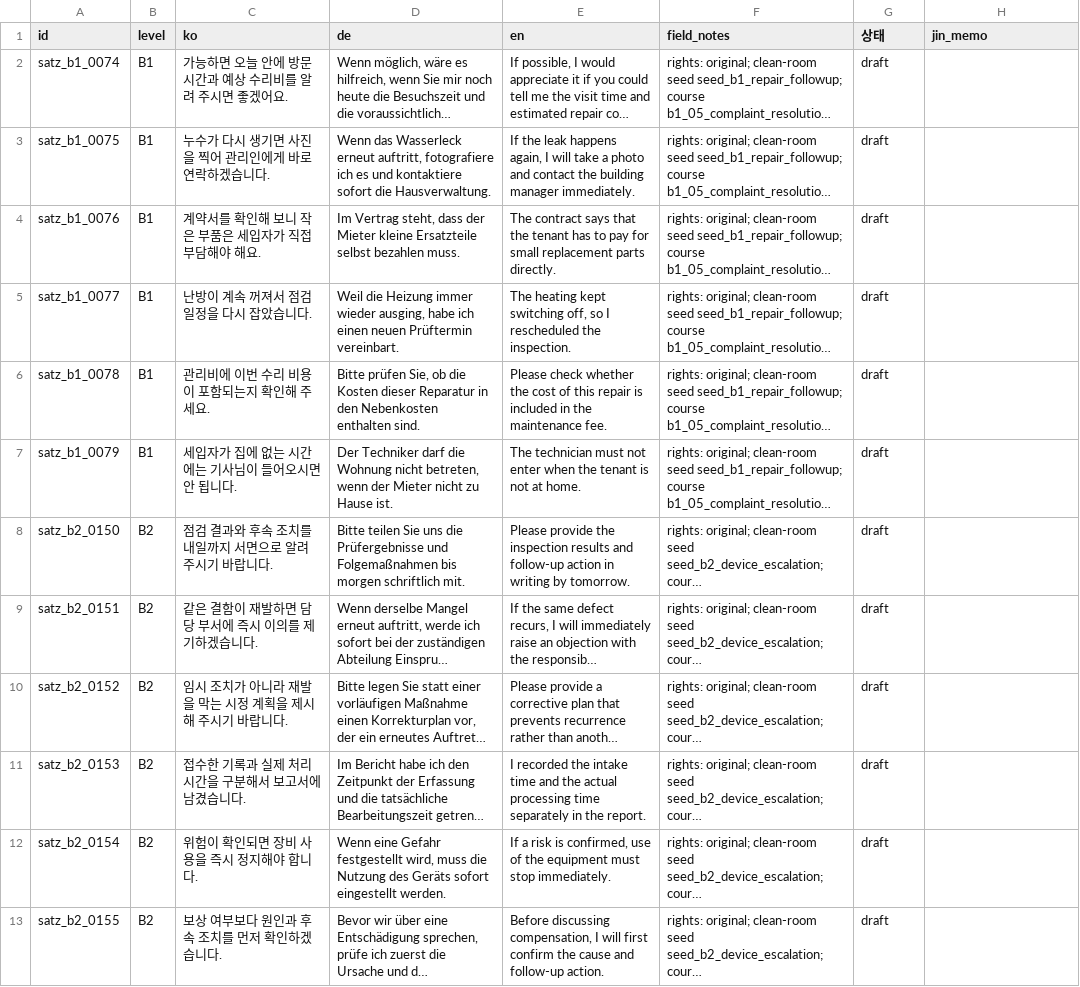
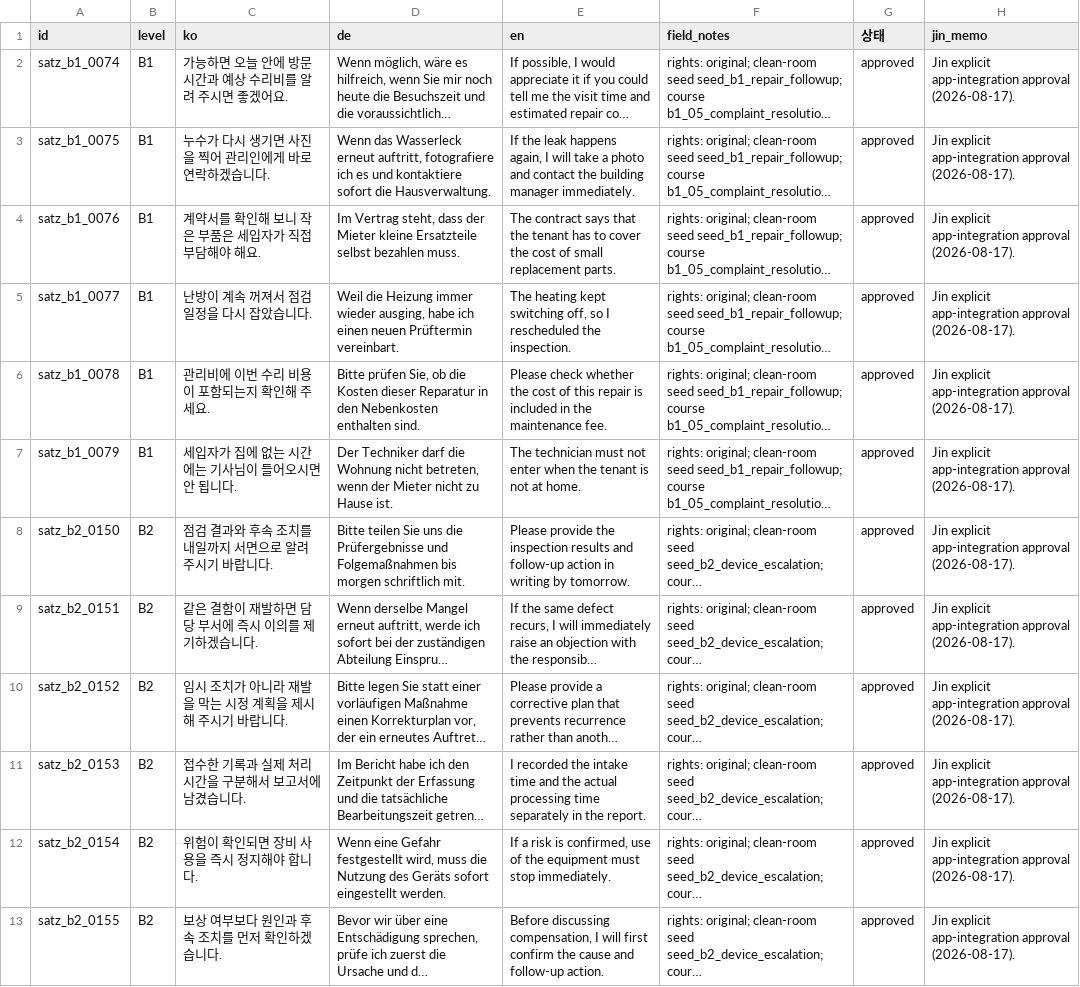
Before and after one commit to Sujin-Arin-DataWorld/ko_lernen_app, a CSV file: tools/content_factory/review/c2_batch06_satz.csv, drawn as a sheet; only a part is shown; long unchanged cells end in …; the diff covers the shown part only; the diff names each change by its address in the sheet, - before the commit and + after, or states it on an @@ line.

```diff
--- a/tools/content_factory/review/c2_batch06_satz.csv
+++ b/tools/content_factory/review/c2_batch06_satz.csv
-G2:G13 (상태): draft
+G2:G13 (상태): approved
-H2:H13 (jin_memo): (empty)
+H2:H13 (jin_memo): Jin explicit app-integration approval (2026-08-17).
-E4 (en): …has to pay for small replacement parts directly.
+E4 (en): …has to cover the cost of small replacement parts.
```
Also changed, not shown: 25 edited cells elsewhere in this file, tools/content_factory/review/c1_batch06_scenarios.csv, tools/content_factory/review/c2_batch06_cloze.csv, 44 other files.
